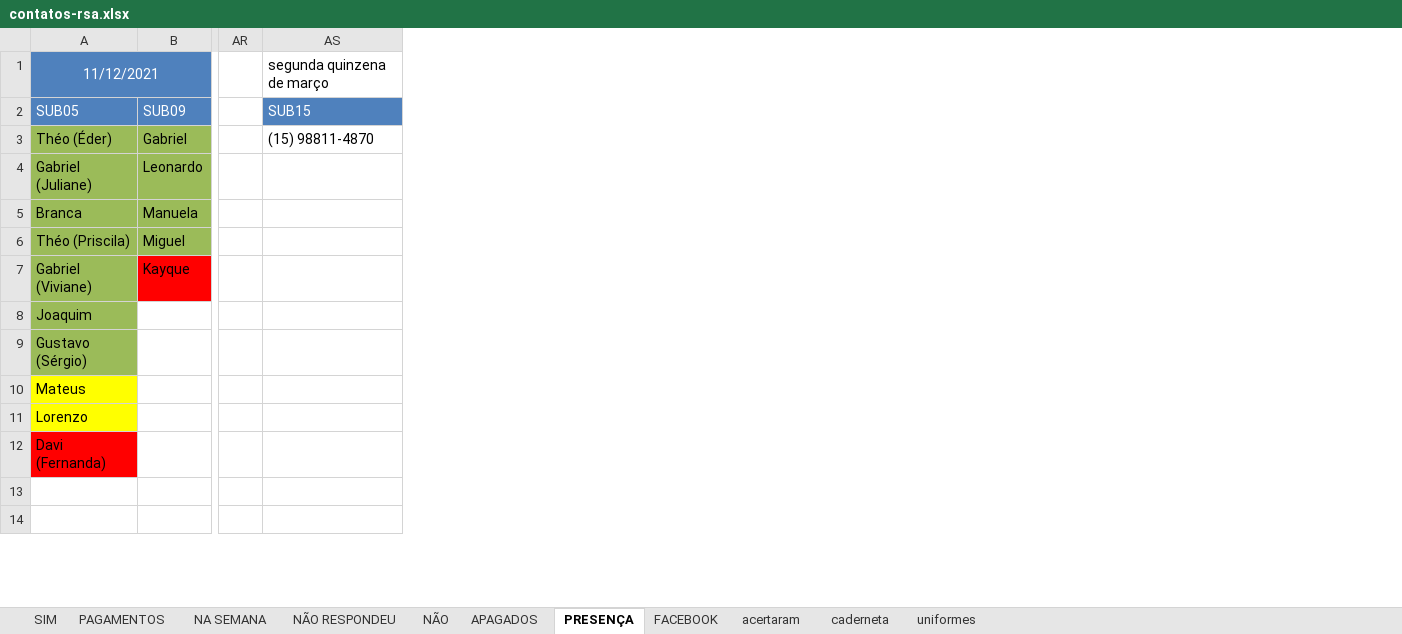
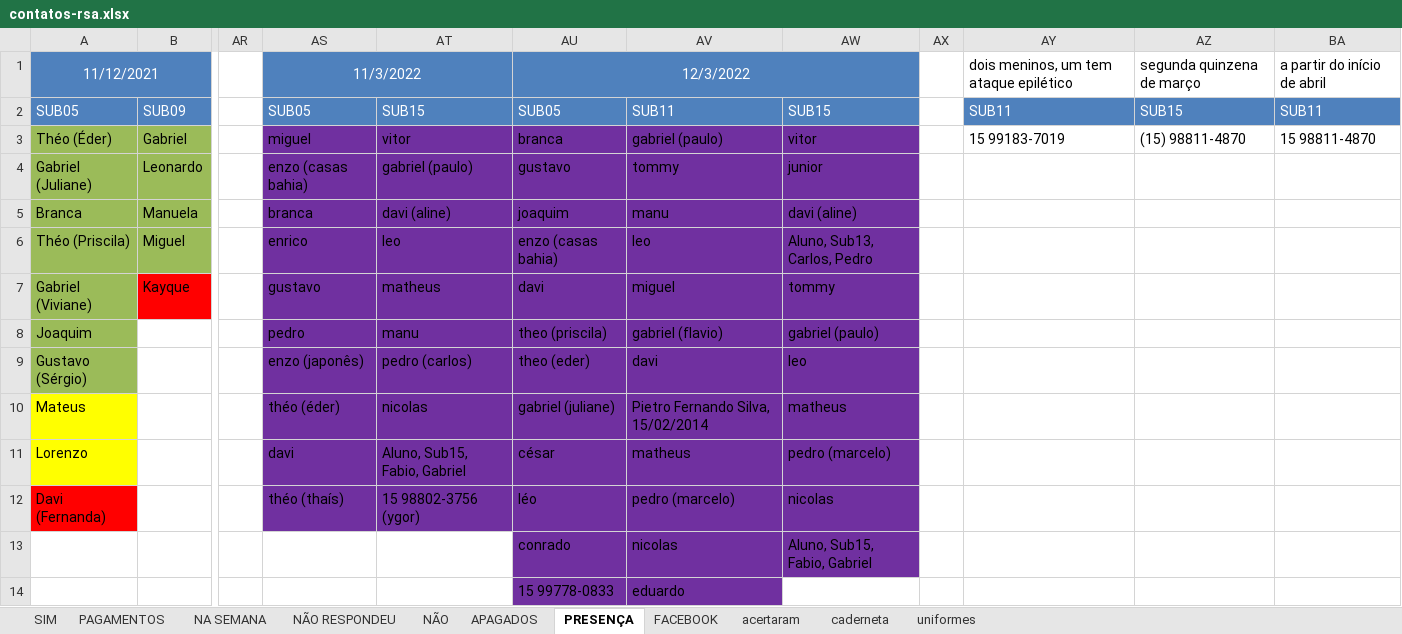
Before and after one commit to paivadaniel/contatos-rsa, an Excel workbook: contatos-rsa.xlsx, sheet PRESENÇA, drawn as a sheet; only a part is shown, gaps mark what is left out; values as stored, in another font and other column widths than the file's, no borders; the diff names each change by its address in the sheet, - before the commit and + after, or states it on an @@ line.

```diff
--- a/contatos-rsa.xlsx (sheet PRESENÇA)
+++ b/contatos-rsa.xlsx (sheet PRESENÇA)
+column AS, rows 1-12: 11/3/2022 | SUB05 | miguel | enzo (casas bahia) | branca | enrico | gustavo | pedro | enzo (japonês) | théo (éder) | davi | théo (thaís)
+column AT, rows 2-12: SUB15 | vitor | gabriel (paulo) | davi (aline) | leo | matheus | manu | pedro (carlos) | nicolas | Aluno, Sub15, Fabio, Gabriel | 15 98802-3756 (ygor)
+column AU, rows 1-14: 12/3/2022 | SUB05 | branca | gustavo | joaquim | enzo (casas bahia) | davi | theo (priscila) | theo (eder) | gabriel (juliane) | césar | léo | conrado | 15 99778-0833
+column AV, rows 2-14: SUB11 | gabriel (paulo) | tommy | manu | leo | miguel | gabriel (flavio) | davi | Pietro Fernando Silva, 15/02/2014 | matheus | pedro (marcelo) | nicolas | eduardo
+column AW, rows 2-13: SUB15 | vitor | junior | davi (aline) | Aluno, Sub13, Carlos, Pedro | tommy | gabriel (paulo) | leo | matheus | pedro (marcelo) | nicolas | Aluno, Sub15, Fabio, Gabriel
+column AX, empty
+column AY, rows 1-3: dois meninos, um tem ataque epilético | SUB11 | 15 99183-7019
+column BA, rows 1-3: a partir do início de abril | SUB11 | 15 98811-4870
```
Also changed, not shown: sheet PAGAMENTOS.
